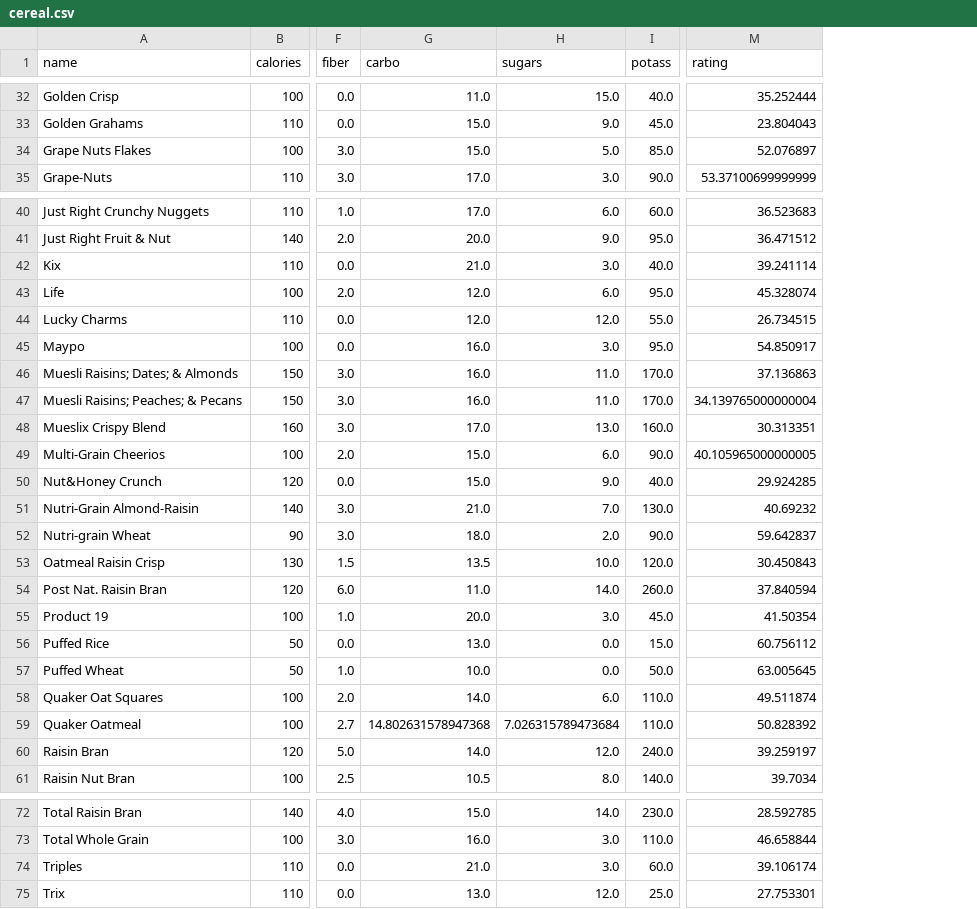
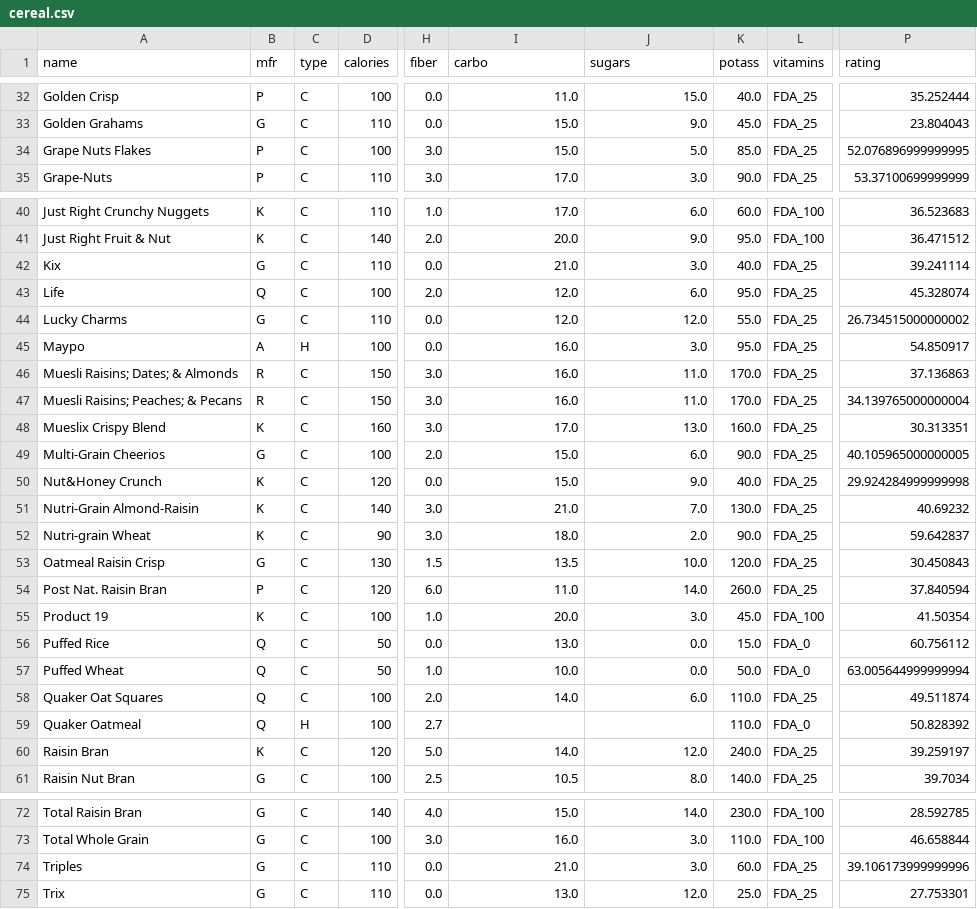
Before and after one commit to MinvervA/Belajar-Machine-Learning, a CSV file: supervised_learning-master/supervised_learning-master/02 - Pandas Introduction/data/cereal.csv, drawn as a sheet; only a part is shown, gaps mark what is left out; addresses are those after the commit; the diff covers the shown part only; the diff names each change by its address in the sheet, - before the commit and + after, or states it on an @@ line.

```diff
--- a/supervised_learning-master/supervised_learning-master/02 - Pandas Introduction/data/cereal.csv
+++ b/supervised_learning-master/supervised_learning-master/02 - Pandas Introduction/data/cereal.csv
+column B (mfr), rows 32-35: P | G | P | P; rows 40-61: K | K | G | Q | G | A | R | R | K | G | K | K | K | G | P | K | Q | Q | Q | Q | K | G; rows 72-75: all G
+column C (type), rows 32-35: all C; rows 40-61: C | C | C | C | C | H | C | C | C | C | C | C | C | C | C | C | C | C | C | H | C | C; rows 72-75: all C
+column L (vitamins), rows 32-35: all FDA_25; rows 40-61: FDA_100 | FDA_100 | FDA_25 | FDA_25 | FDA_25 | FDA_25 | FDA_25 | FDA_25 | FDA_25 | FDA_25 | FDA_25 | FDA_25 | FDA_25 | FDA_25 | FDA_25 | FDA_100 | FDA_0 | FDA_0 | FDA_25 | FDA_0 | FDA_25 | FDA_25; rows 72-75: FDA_100 | FDA_100 | FDA_25 | FDA_25
-P34 (rating): 52.076897
+P34 (rating): 52.076896999999995
-P44 (rating): 26.734515
+P44 (rating): 26.734515000000002
-P50 (rating): 29.924285
+P50 (rating): 29.924284999999998
-P57 (rating): 63.005645
+P57 (rating): 63.005644999999994
-I59 (carbo): 14.802631578947368
+I59 (carbo): (empty)
-J59 (sugars): 7.026315789473684
+J59 (sugars): (empty)
-P74 (rating): 39.106174
+P74 (rating): 39.106173999999996
```
Also changed, not shown: 7 edited cells elsewhere in this file, 8 other files.
